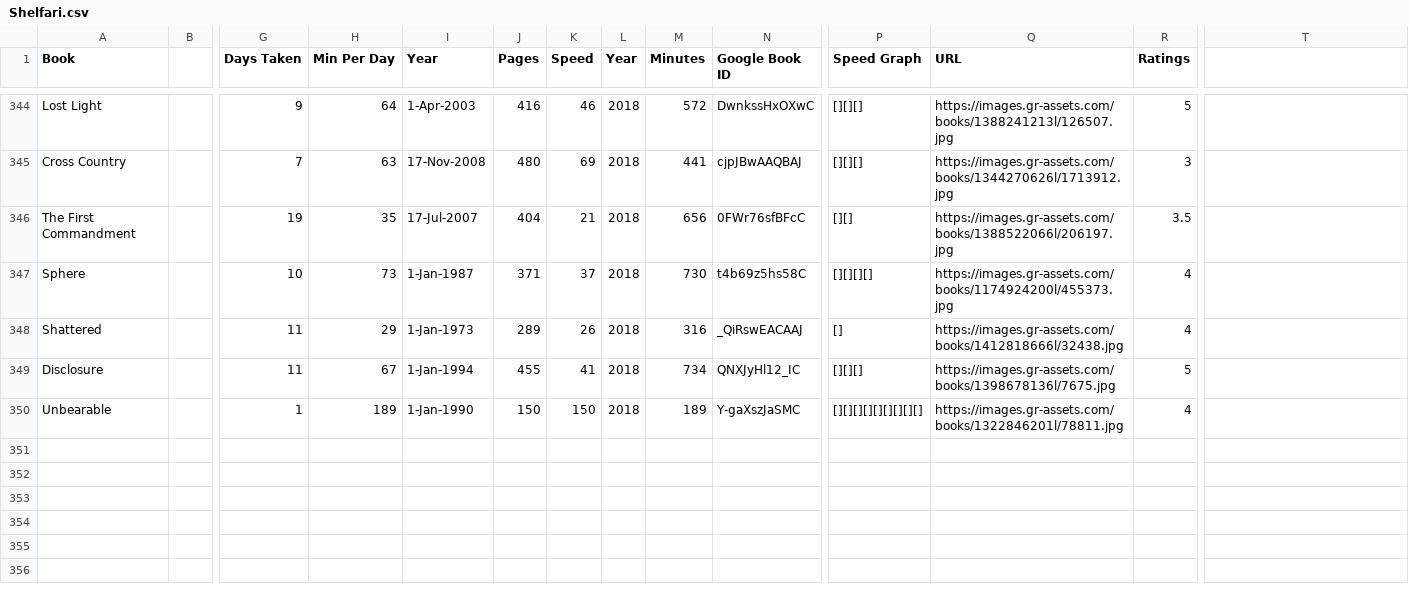
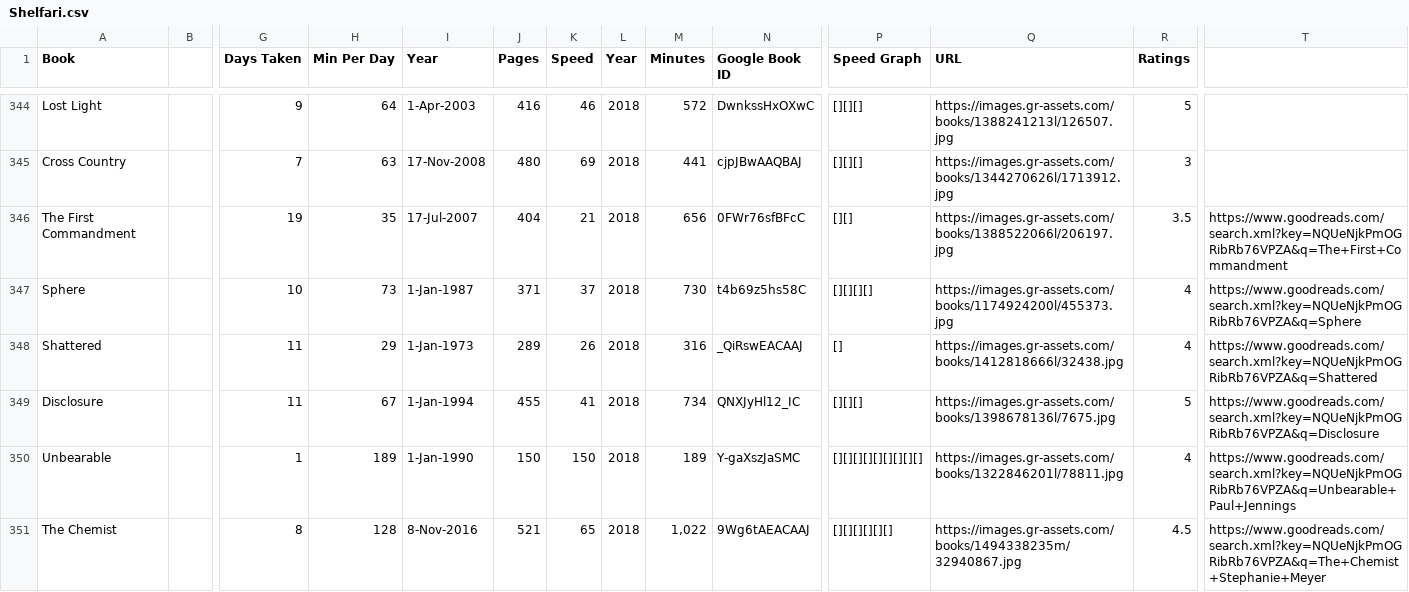
Before and after one commit to mercurysn/MyBookLibrary, a CSV file: MyBookLibrary.Data/Source/Shelfari.csv, drawn as a sheet; only a part is shown, gaps mark what is left out; rows hold the shown columns only; the diff names each change by its address in the sheet, - before the commit and + after, or states it on an @@ line.

```diff
--- a/MyBookLibrary.Data/Source/Shelfari.csv
+++ b/MyBookLibrary.Data/Source/Shelfari.csv
-T346: (empty)
+T346: https://www.goodreads.com/search.xml?key=NQUeNjkPmOGRibRb76VPZA&q=The+First+Commandment
-T347: (empty)
+T347: https://www.goodreads.com/search.xml?key=NQUeNjkPmOGRibRb76VPZA&q=Sphere
-T348: (empty)
+T348: https://www.goodreads.com/search.xml?key=NQUeNjkPmOGRibRb76VPZA&q=Shattered
-T349: (empty)
+T349: https://www.goodreads.com/search.xml?key=NQUeNjkPmOGRibRb76VPZA&q=Disclosure
-T350: (empty)
+T350: https://www.goodreads.com/search.xml?key=NQUeNjkPmOGRibRb76VPZA&q=Unbearable+Paul+Jennings
+row 351: The Chemist |  | 8 | 128 | 8-Nov-2016 | 521 | 65 | 2018 | 1,022 | 9Wg6tAEACAAJ | [][][][][][] | https://images.gr-assets.com/books/1494338235m/32940867.jpg | 4.5 | https://www.goodreads.com/search.xml?key=NQUeNjkPmOGRibRb76VPZA&q=The+Chemist+Stephanie+Meyer
```
Also changed, not shown: 10 other files.
